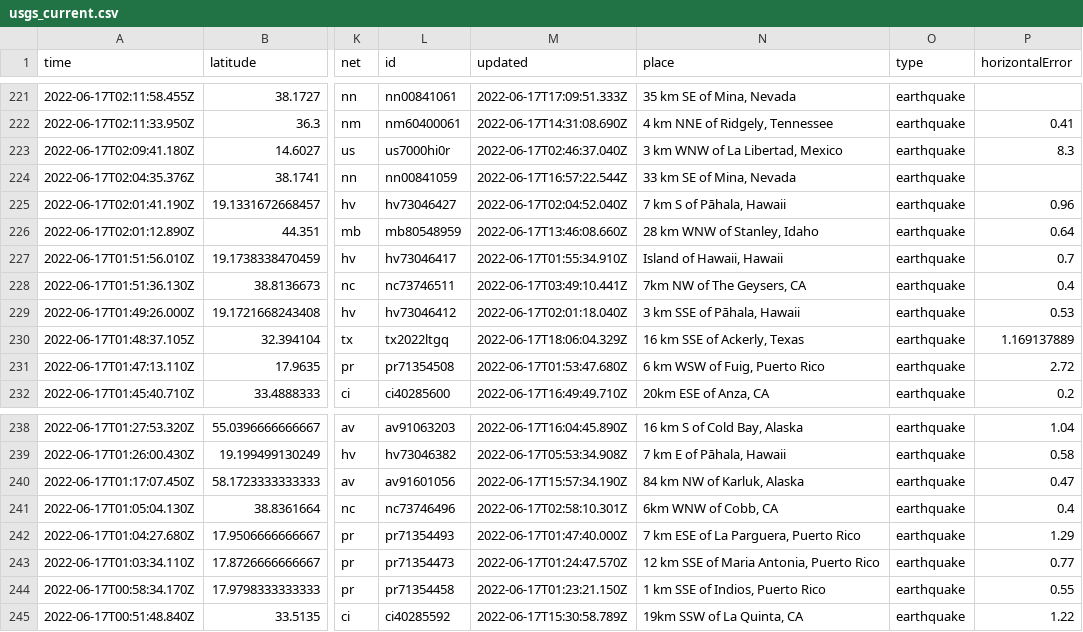
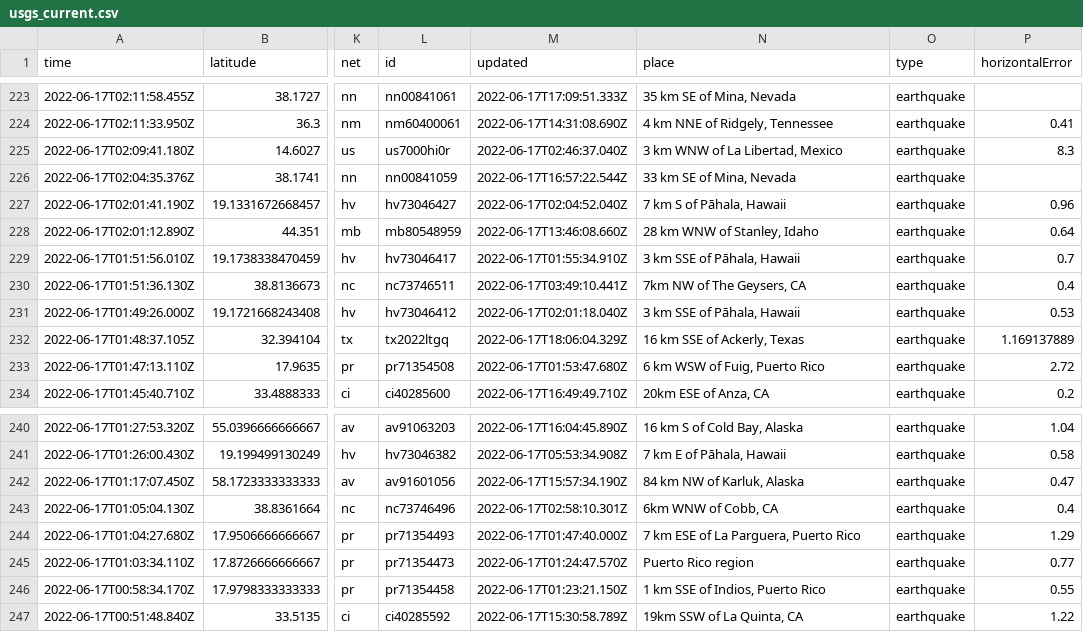
Before and after one commit to lalers/my-data-robot, a CSV file: usgs_current.csv, drawn as a sheet; only a part is shown, gaps mark what is left out; addresses are those after the commit; the diff covers the shown part only; the diff names each change by its address in the sheet, - before the commit and + after, or states it on an @@ line.

```diff
--- a/usgs_current.csv
+++ b/usgs_current.csv
-N229 (place): Island of Hawaii, Hawaii
+N229 (place): 3 km SSE of Pāhala, Hawaii
-N245 (place): 12 km SSE of Maria Antonia, Puerto Rico
+N245 (place): Puerto Rico region
```
Also changed, not shown: 2 added rows, 3 removed rows and 10 edited cells elsewhere in this file.
